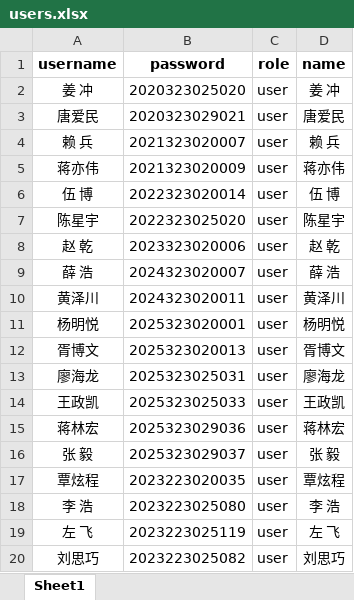
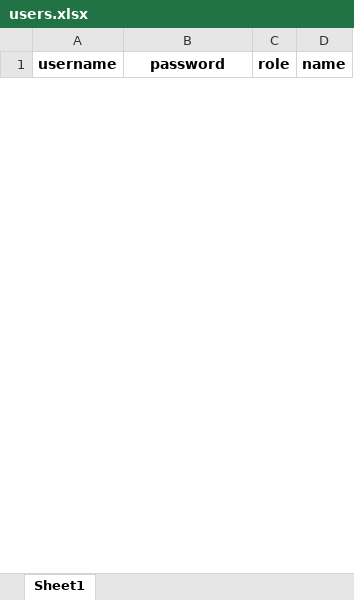
Before and after one commit to HuangZC0419/Multi-view-Ontology-Modeling-Tool, an Excel workbook: backend/users.xlsx, sheet Sheet1, drawn as a sheet; only a part is shown; values as stored, in another font and other column widths than the file's, no borders; removed rows and columns are numbered as before the commit, all else as after; the diff covers the shown part only; the diff names each change by its address in the sheet, - before the commit and + after, or states it on an @@ line.

```diff
--- a/backend/users.xlsx (sheet Sheet1)
+++ b/backend/users.xlsx (sheet Sheet1)
-row 2: 姜 冲 | 2020323025020 | user | 姜 冲
-row 3: 唐爱民 | 2020323029021 | user | 唐爱民
-row 4: 赖 兵 | 2021323020007 | user | 赖 兵
-row 5: 蒋亦伟 | 2021323020009 | user | 蒋亦伟
-row 6: 伍 博 | 2022323020014 | user | 伍 博
-row 7: 陈星宇 | 2022323025020 | user | 陈星宇
-row 8: 赵 乾 | 2023323020006 | user | 赵 乾
-row 9: 薛 浩 | 2024323020007 | user | 薛 浩
-row 10: 黄泽川 | 2024323020011 | user | 黄泽川
-row 11: 杨明悦 | 2025323020001 | user | 杨明悦
-row 12: 胥博文 | 2025323020013 | user | 胥博文
-row 13: 廖海龙 | 2025323025031 | user | 廖海龙
-row 14: 王政凯 | 2025323025033 | user | 王政凯
-row 15: 蒋林宏 | 2025323029036 | user | 蒋林宏
-row 16: 张 毅 | 2025323029037 | user | 张 毅
-row 17: 覃炫程 | 2023223020035 | user | 覃炫程
-row 18: 李 浩 | 2023223025080 | user | 李 浩
-row 19: 左 飞 | 2023223025119 | user | 左 飞
-row 20: 刘思巧 | 2023223025082 | user | 刘思巧
```
Also changed, not shown: 2 added rows and 28 removed rows elsewhere in this sheet, 12 other files.
